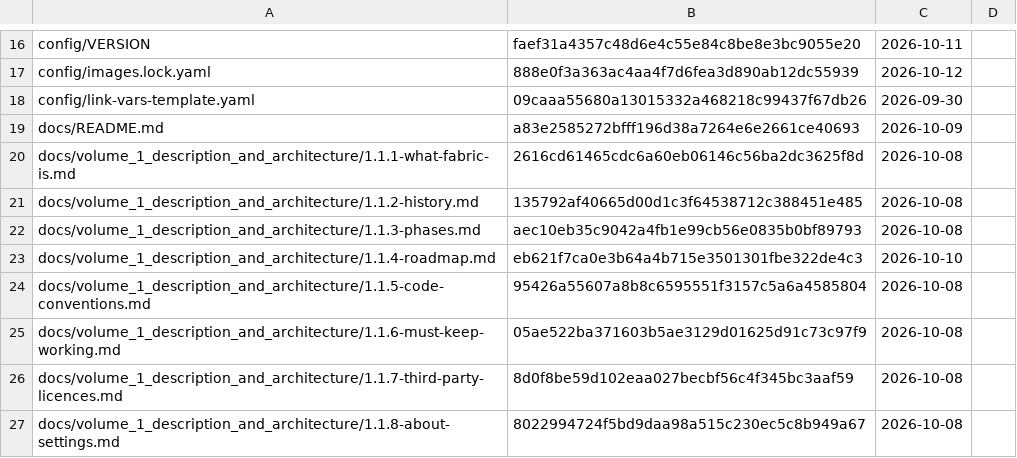
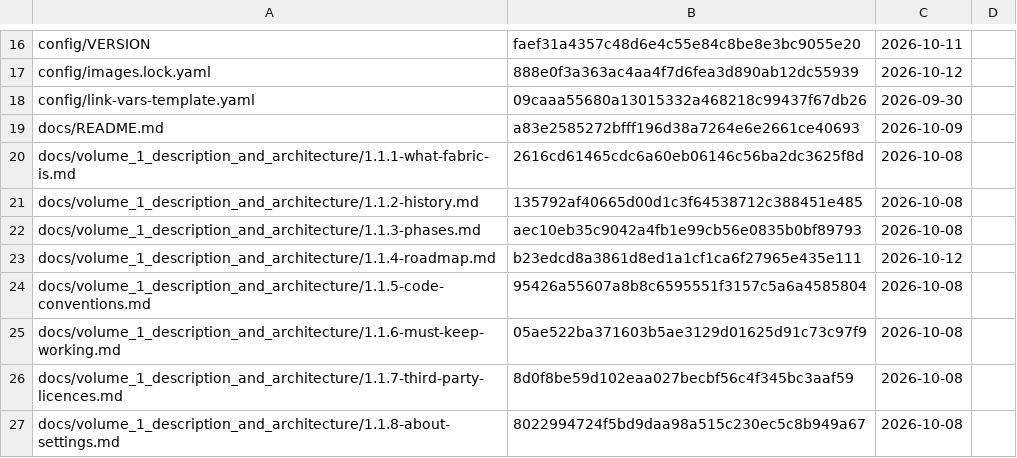
Before and after one commit to archdukejim/fabric-ctl, a TSV file: docs/volume_2_engineering_decisions/assets/review-ledger.tsv, drawn as a sheet; only a part is shown, gaps mark what is left out.

```diff
--- a/docs/volume_2_engineering_decisions/assets/review-ledger.tsv
+++ b/docs/volume_2_engineering_decisions/assets/review-ledger.tsv
@@ -22,3 +22,3 @@ docs/volume_1_description_and_architecture/1.1.2-history.md	135792af40665d00d1c3
 docs/volume_1_description_and_architecture/1.1.3-phases.md	aec10eb35c9042a4fb1e99cb56e0835b0bf89793	2026-10-08	
-docs/volume_1_description_and_architecture/1.1.4-roadmap.md	eb621f7ca0e3b64a4b715e3501301fbe322de4c3	2026-10-10	
+docs/volume_1_description_and_architecture/1.1.4-roadmap.md	b23edcd8a3861d8ed1a1cf1ca6f27965e435e111	2026-10-12	
 docs/volume_1_description_and_architecture/1.1.5-code-conventions.md	95426a55607a8b8c6595551f3157c5a6a4585804	2026-10-08	
```
Also changed, not shown: 1 other file.
